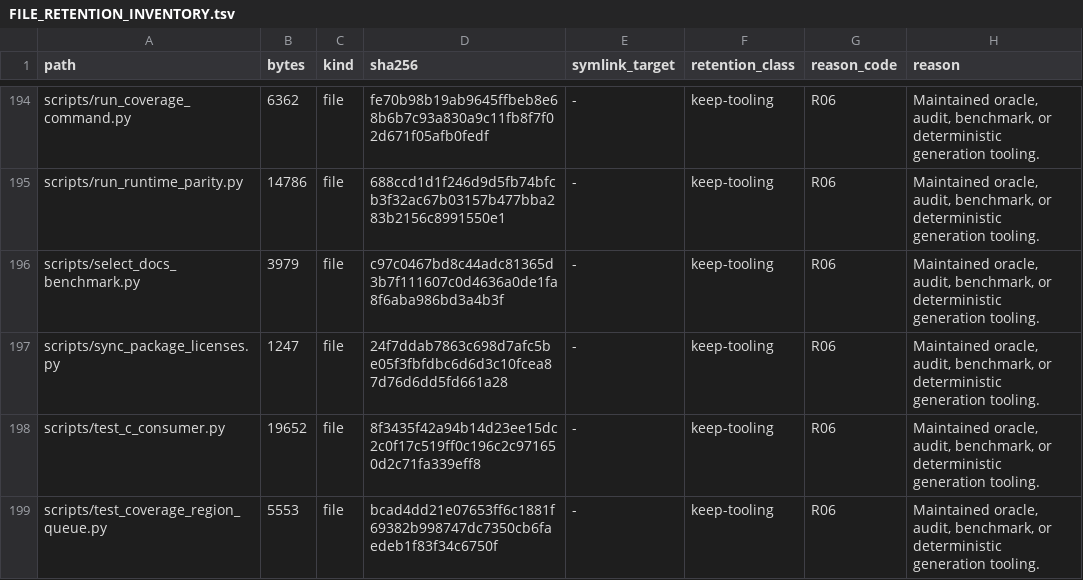
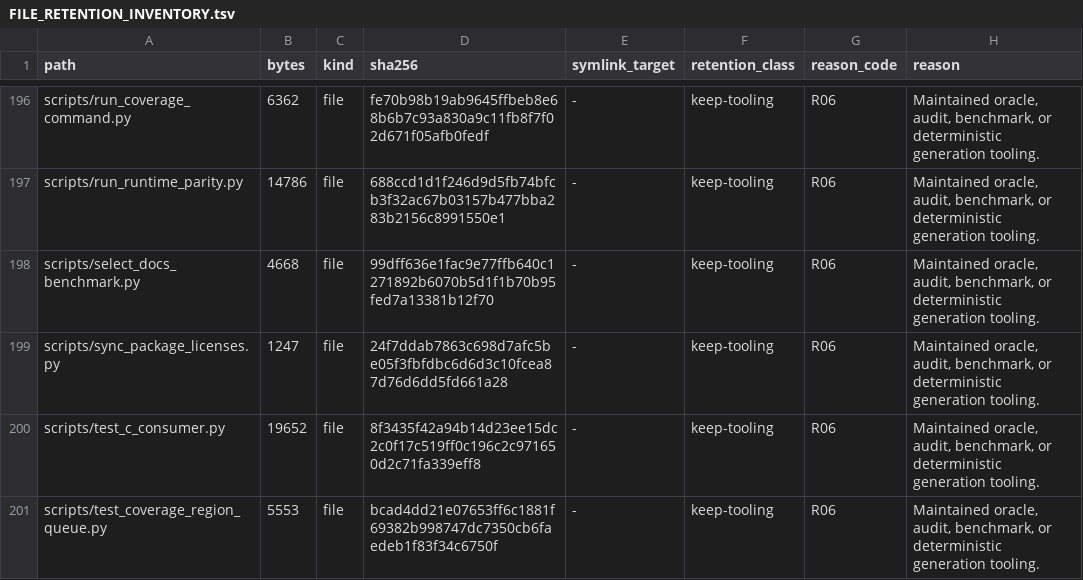
Before and after one commit to appunni-m/fontdone, a TSV file: doc/FILE_RETENTION_INVENTORY.tsv, drawn as a sheet; only a part is shown, gaps mark what is left out; the diff covers the shown part only.

```diff
--- a/doc/FILE_RETENTION_INVENTORY.tsv
+++ b/doc/FILE_RETENTION_INVENTORY.tsv
@@ -195,3 +197,3 @@ scripts/run_coverage_command.py	6362	file	fe70b98b19ab9645ffbeb8e68b6b7c93a830a9
 scripts/run_runtime_parity.py	14786	file	688ccd1d1f246d9d5fb74bfcb3f32ac67b03157b477bba283b2156c8991550e1	-	keep-tooling	R06	Maintained oracle, audit, benchmark, or deterministic generation tooling.
-scripts/select_docs_benchmark.py	3979	file	c97c0467bd8c44adc81365d3b7f111607c0d4636a0de1fa8f6aba986bd3a4b3f	-	keep-tooling	R06	Maintained oracle, audit, benchmark, or deterministic generation tooling.
+scripts/select_docs_benchmark.py	4668	file	99dff636e1fac9e77ffb640c1271892b6070b5d1f1b70b95fed7a13381b12f70	-	keep-tooling	R06	Maintained oracle, audit, benchmark, or deterministic generation tooling.
 scripts/sync_package_licenses.py	1247	file	24f7ddab7863c698d7afc5be05f3fbfdbc6d6d3c10fcea87d76d6dd5fd661a28	-	keep-tooling	R06	Maintained oracle, audit, benchmark, or deterministic generation tooling.
```
Also changed, not shown: 3 added rows and 46 edited cells elsewhere in this file, 28 other files.
